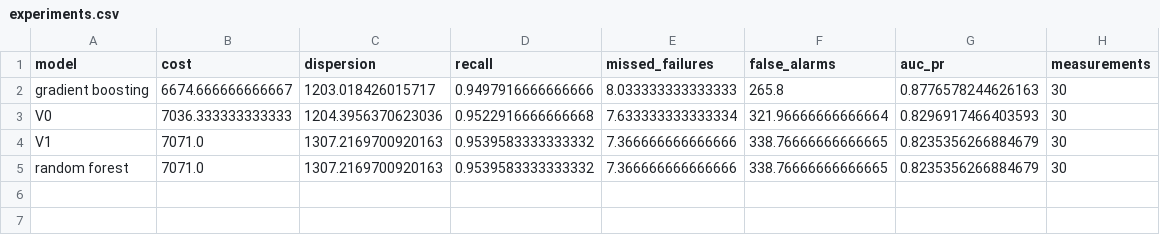
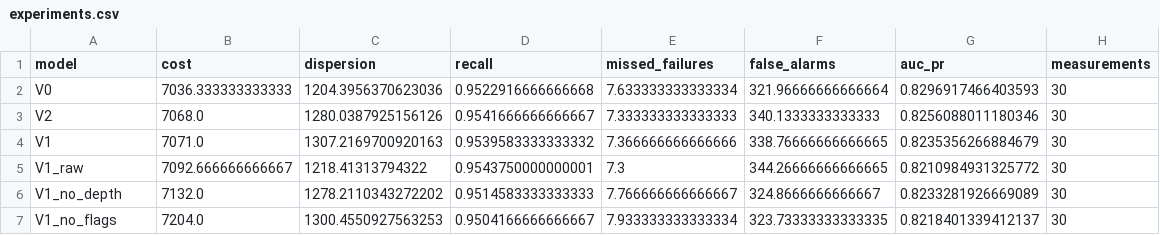
Before and after one commit to HoraEmbedded/pdm-aps-scania, a CSV file: reports/experiments.csv, drawn as a sheet.

Commit message:
feat: export every figure the report cites as files

```diff
--- a/reports/experiments.csv
+++ b/reports/experiments.csv
@@ -1,5 +1,7 @@
 model,cost,dispersion,recall,missed_failures,false_alarms,auc_pr,measurements
-gradient boosting,6674.666666666667,1203.018426015717,0.9497916666666666,8.033333333333333,265.8,0.8776578244626163,30
 V0,7036.333333333333,1204.3956370623036,0.9522916666666668,7.633333333333334,321.96666666666664,0.8296917466403593,30
+V2,7068.0,1280.0387925156126,0.9541666666666667,7.333333333333333,340.1333333333333,0.8256088011180346,30
 V1,7071.0,1307.2169700920163,0.9539583333333332,7.366666666666666,338.76666666666665,0.8235356266884679,30
-random forest,7071.0,1307.2169700920163,0.9539583333333332,7.366666666666666,338.76666666666665,0.8235356266884679,30
+V1_raw,7092.666666666667,1218.41313794322,0.9543750000000001,7.3,344.26666666666665,0.8210984931325772,30
+V1_no_depth,7132.0,1278.2110343272202,0.9514583333333333,7.766666666666667,324.8666666666667,0.8233281926669089,30
+V1_no_flags,7204.0,1300.4550927563253,0.9504166666666667,7.933333333333334,323.73333333333335,0.8218401339412137,30
```
Also changed, not shown: 2 other files.
